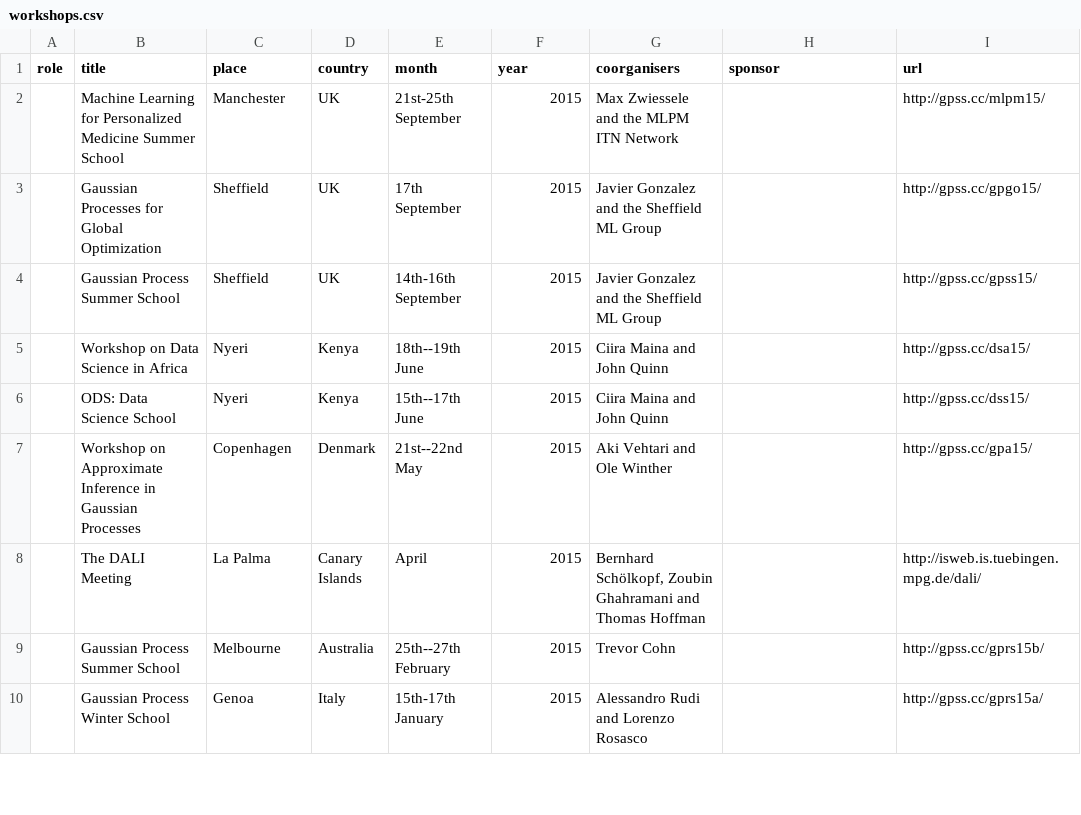
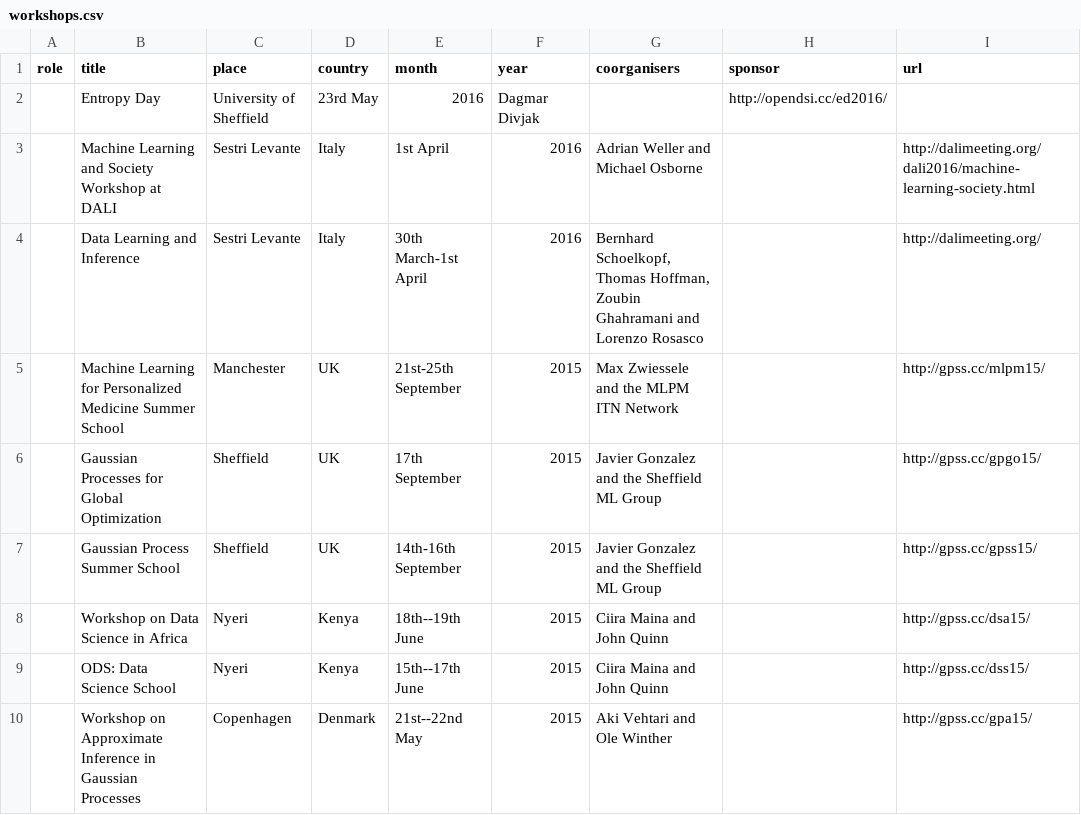
Before and after one commit to lawrennd/data, a CSV file: workshops.csv, drawn as a sheet; only a part is shown; the shorter side is filled out with more unchanged rows.

Commit message:
Update data.

```diff
--- a/workshops.csv
+++ b/workshops.csv
@@ -1,2 +1,5 @@
 role,title,place,country,month,year,coorganisers,sponsor,url
+,Entropy Day, University of Sheffield, 23rd May,2016,"Dagmar Divjak",,http://opendsi.cc/ed2016/
+,Machine Learning and Society Workshop at DALI, Sestri Levante, Italy,1st April,2016,"Adrian Weller and Michael Osborne",,http://dalimeeting.org/dali2016/machine-learning-society.html
+,Data Learning and Inference, Sestri Levante, Italy,30th March-1st April,2016,"Bernhard Schoelkopf, Thomas Hoffman, Zoubin Ghahramani and Lorenzo Rosasco",,http://dalimeeting.org/
 ,Machine Learning for Personalized Medicine Summer School, Manchester, UK,21st-25th September,2015,Max Zwiessele and the MLPM ITN Network,,http://gpss.cc/mlpm15/
```
